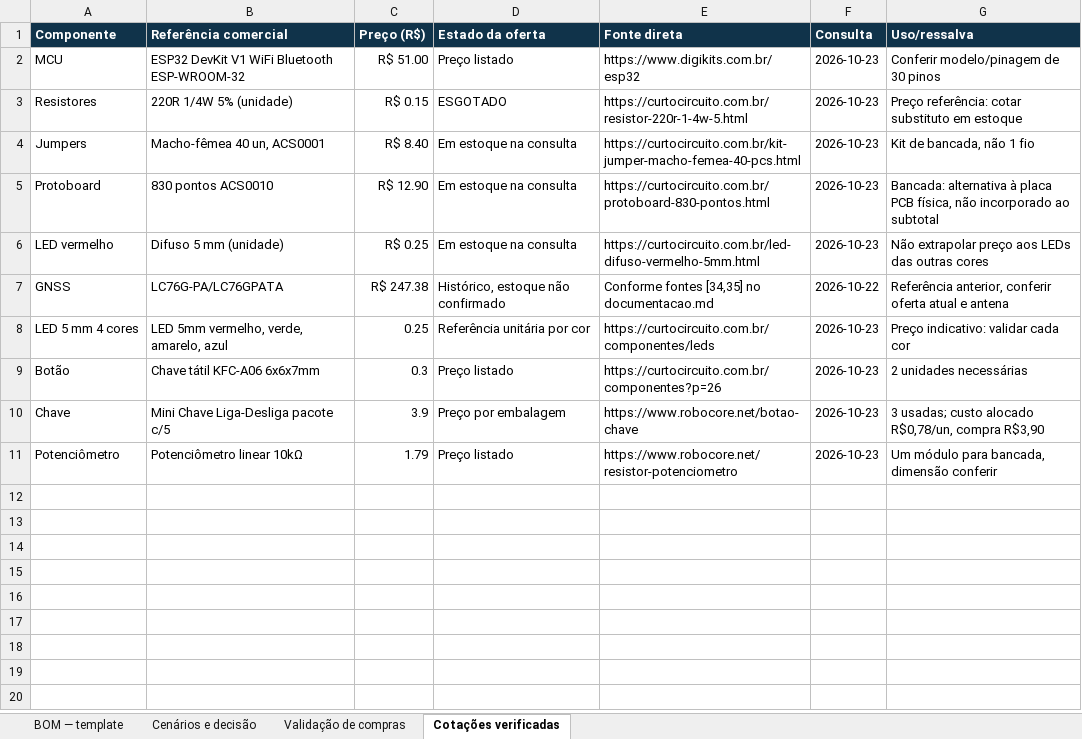
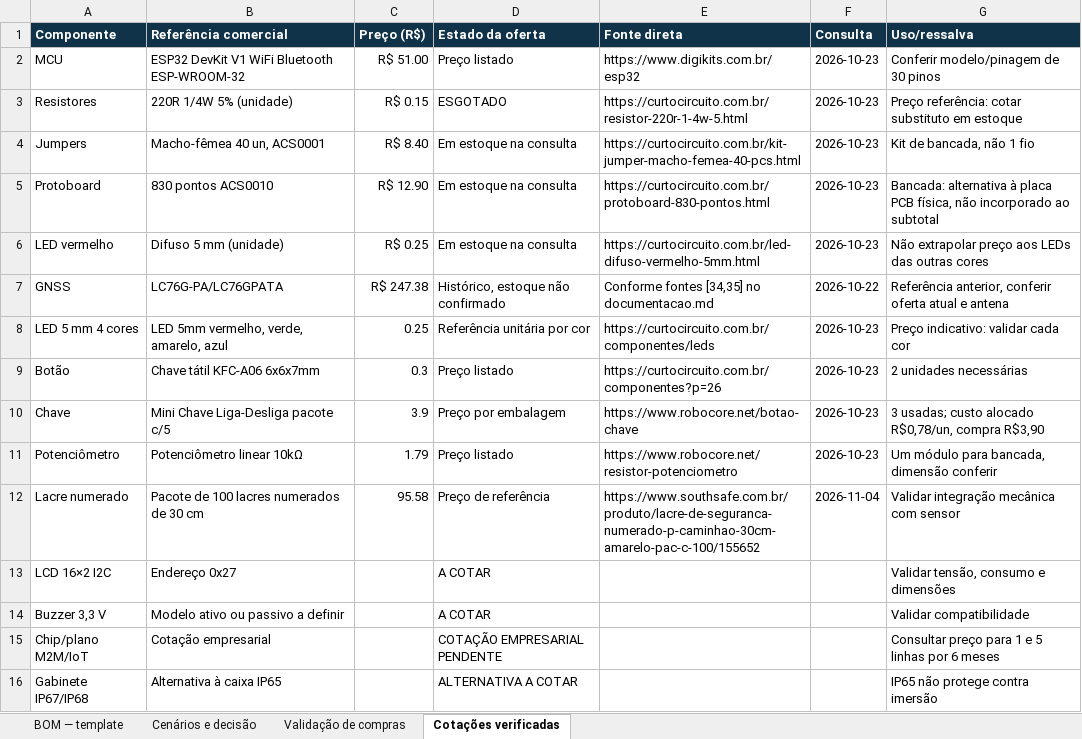
Before and after one commit to pablo-marchina/cerradinho_bio, an Excel workbook: assets/3-desenvolvimento-resultados/3.1.7-bom/BOM-GuaraTracking-Sprint1.xlsx, sheet Cotações verificadas, drawn as a sheet; values as stored, in another font and other column widths than the file's, no borders; the diff names each change by its address in the sheet, - before the commit and + after, or states it on an @@ line.

```diff
--- a/assets/3-desenvolvimento-resultados/3.1.7-bom/BOM-GuaraTracking-Sprint1.xlsx (sheet Cotações verificadas)
+++ b/assets/3-desenvolvimento-resultados/3.1.7-bom/BOM-GuaraTracking-Sprint1.xlsx (sheet Cotações verificadas)
+row 12: Lacre numerado | Pacote de 100 lacres numerados de 30 cm | 95.58 | Preço de referência | https://www.southsafe.com.br/produto/lacre-de-seguranca-numerado-p-caminhao-30cm-amarelo-pac-c-100/155652 | 2026-11-04 | Validar integração mecânica com sensor
+row 13: LCD 16×2 I2C | Endereço 0x27 |  | A COTAR |  |  | Validar tensão, consumo e dimensões
+row 14: Buzzer 3,3 V | Modelo ativo ou passivo a definir |  | A COTAR |  |  | Validar compatibilidade
+row 15: Chip/plano M2M/IoT | Cotação empresarial |  | COTAÇÃO EMPRESARIAL PENDENTE |  |  | Consultar preço para 1 e 5 linhas por 6 meses
+row 16: Gabinete IP67/IP68 | Alternativa à caixa IP65 |  | ALTERNATIVA A COTAR |  |  | IP65 não protege contra imersão
```
Also changed, not shown: sheet BOM — template, sheet Cenários e decisão, sheet Validação de compras, 9 other files.
